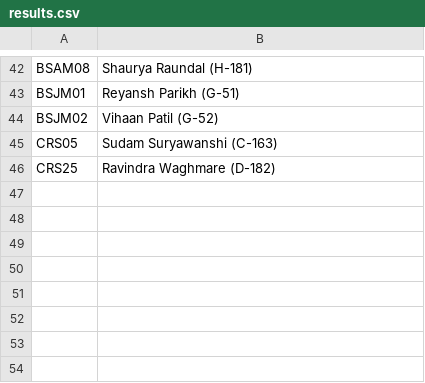
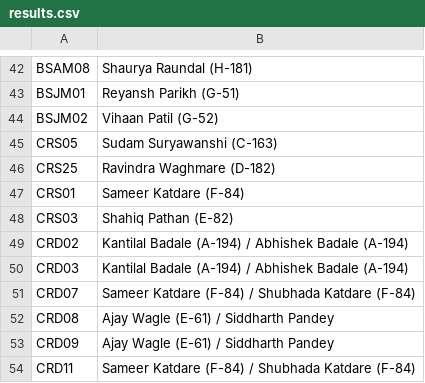
Before and after one commit to kaunteya/jade-indoor, a CSV file: schedules/data/results.csv, drawn as a sheet; only a part is shown, gaps mark what is left out.

Commit message:
Record Friday's carrom results
Two singles ties and six doubles group matches. Carrom doubles Group B is
now four of six played, with CRD10 today able to leave three pairs level on
2-1 for two qualifying places.

```diff
--- a/schedules/data/results.csv
+++ b/schedules/data/results.csv
@@ -46 +46,9 @@ CRS05,Sudam Suryawanshi (C-163)
 CRS25,Ravindra Waghmare (D-182)
+CRS01,Sameer Katdare (F-84)
+CRS03,Shahiq Pathan (E-82)
+CRD02,Kantilal Badale (A-194) / Abhishek Badale (A-194)
+CRD03,Kantilal Badale (A-194) / Abhishek Badale (A-194)
+CRD07,Sameer Katdare (F-84) / Shubhada Katdare (F-84)
+CRD08,Ajay Wagle (E-61) / Siddharth Pandey
+CRD09,Ajay Wagle (E-61) / Siddharth Pandey
+CRD11,Sameer Katdare (F-84) / Shubhada Katdare (F-84)
```
